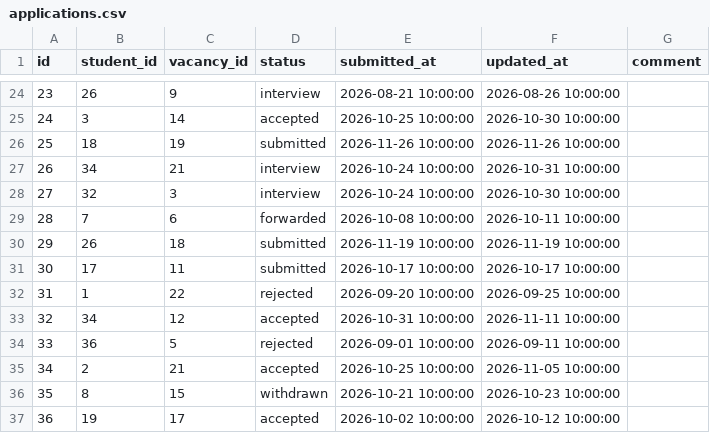
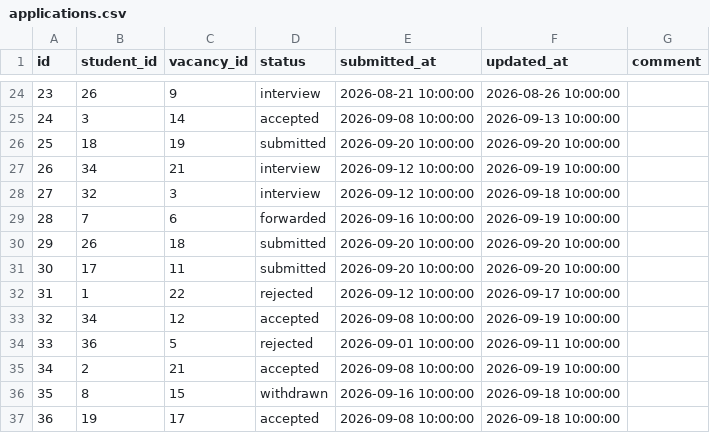
Before and after one commit to Nurkeeeen/praktika-project, a CSV file: db/seed/applications.csv, drawn as a sheet; only a part is shown, gaps mark what is left out; the diff covers the shown part only.

```diff
--- a/db/seed/applications.csv
+++ b/db/seed/applications.csv
@@ -24,14 +24,14 @@ id,student_id,vacancy_id,status,submitted_at,updated_at,comment
 23,26,9,interview,2026-08-21 10:00:00,2026-08-26 10:00:00,
-24,3,14,accepted,2026-10-25 10:00:00,2026-10-30 10:00:00,
-25,18,19,submitted,2026-11-26 10:00:00,2026-11-26 10:00:00,
-26,34,21,interview,2026-10-24 10:00:00,2026-10-31 10:00:00,
-27,32,3,interview,2026-10-24 10:00:00,2026-10-30 10:00:00,
-28,7,6,forwarded,2026-10-08 10:00:00,2026-10-11 10:00:00,
-29,26,18,submitted,2026-11-19 10:00:00,2026-11-19 10:00:00,
-30,17,11,submitted,2026-10-17 10:00:00,2026-10-17 10:00:00,
-31,1,22,rejected,2026-09-20 10:00:00,2026-09-25 10:00:00,
-32,34,12,accepted,2026-10-31 10:00:00,2026-11-11 10:00:00,
+24,3,14,accepted,2026-09-08 10:00:00,2026-09-13 10:00:00,
+25,18,19,submitted,2026-09-20 10:00:00,2026-09-20 10:00:00,
+26,34,21,interview,2026-09-12 10:00:00,2026-09-19 10:00:00,
+27,32,3,interview,2026-09-12 10:00:00,2026-09-18 10:00:00,
+28,7,6,forwarded,2026-09-16 10:00:00,2026-09-19 10:00:00,
+29,26,18,submitted,2026-09-20 10:00:00,2026-09-20 10:00:00,
+30,17,11,submitted,2026-09-20 10:00:00,2026-09-20 10:00:00,
+31,1,22,rejected,2026-09-12 10:00:00,2026-09-17 10:00:00,
+32,34,12,accepted,2026-09-08 10:00:00,2026-09-19 10:00:00,
 33,36,5,rejected,2026-09-01 10:00:00,2026-09-11 10:00:00,
-34,2,21,accepted,2026-10-25 10:00:00,2026-11-05 10:00:00,
-35,8,15,withdrawn,2026-10-21 10:00:00,2026-10-23 10:00:00,
-36,19,17,accepted,2026-10-02 10:00:00,2026-10-12 10:00:00,
+34,2,21,accepted,2026-09-08 10:00:00,2026-09-19 10:00:00,
+35,8,15,withdrawn,2026-09-16 10:00:00,2026-09-18 10:00:00,
+36,19,17,accepted,2026-09-08 10:00:00,2026-09-18 10:00:00,
```
Also changed, not shown: 32 edited cells elsewhere in this file, db/seed/application_status_history.csv, 11 other files.
